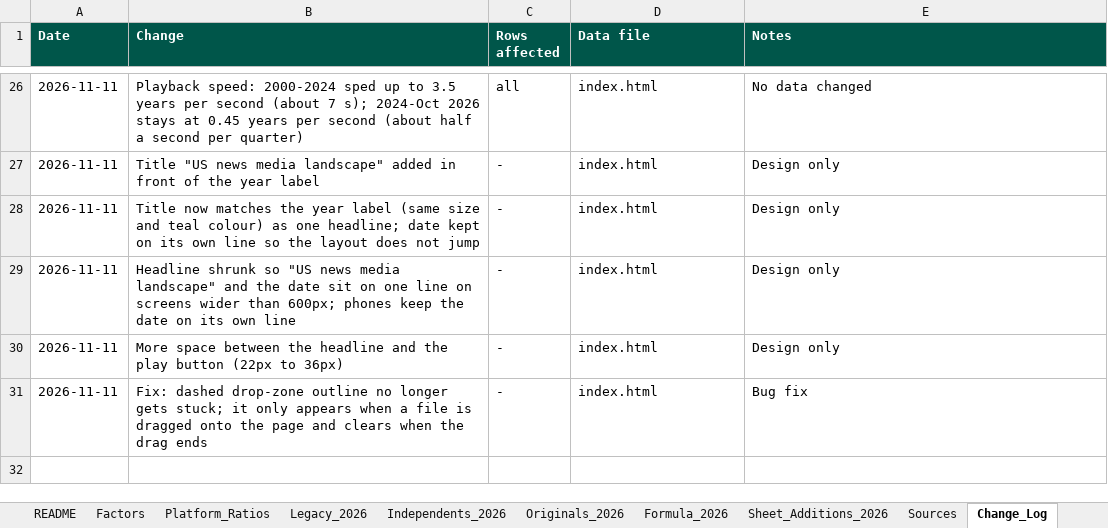
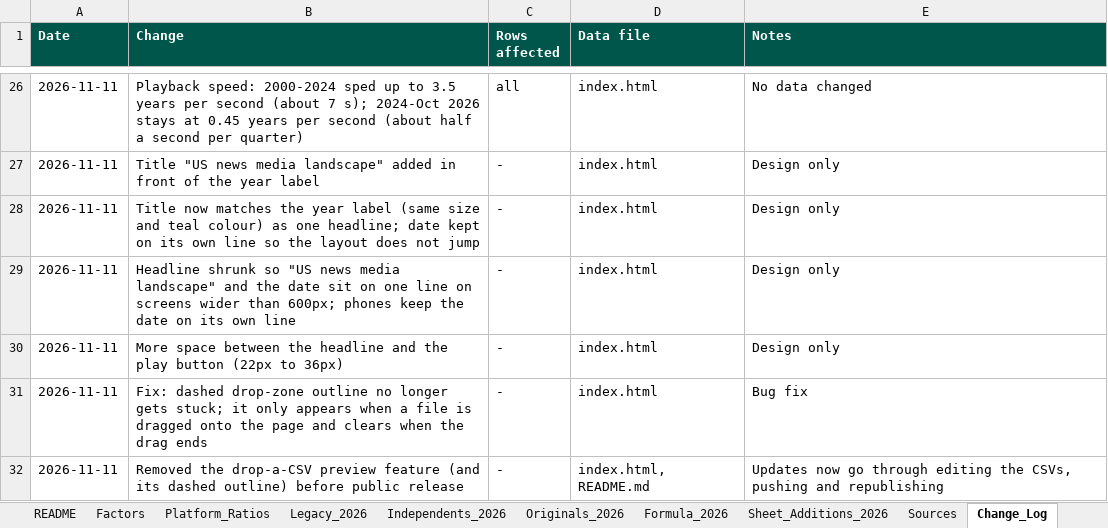
Before and after one commit to vibol-zulu/zululens-timeline, an Excel workbook: ZuluLens_UMA_Records.xlsx, sheet Change_Log, drawn as a sheet; only a part is shown, gaps mark what is left out; values as stored, in another font and other column widths than the file's, no borders; the diff names each change by its address in the sheet, - before the commit and + after, or states it on an @@ line.

```diff
--- a/ZuluLens_UMA_Records.xlsx (sheet Change_Log)
+++ b/ZuluLens_UMA_Records.xlsx (sheet Change_Log)
+row 32: 2026-11-11 | Removed the drop-a-CSV preview feature (and its dashed outline) before public release | - | index.html, README.md | Updates now go through editing the CSVs, pushing and republishing
```
Also changed, not shown: 2 other files.
